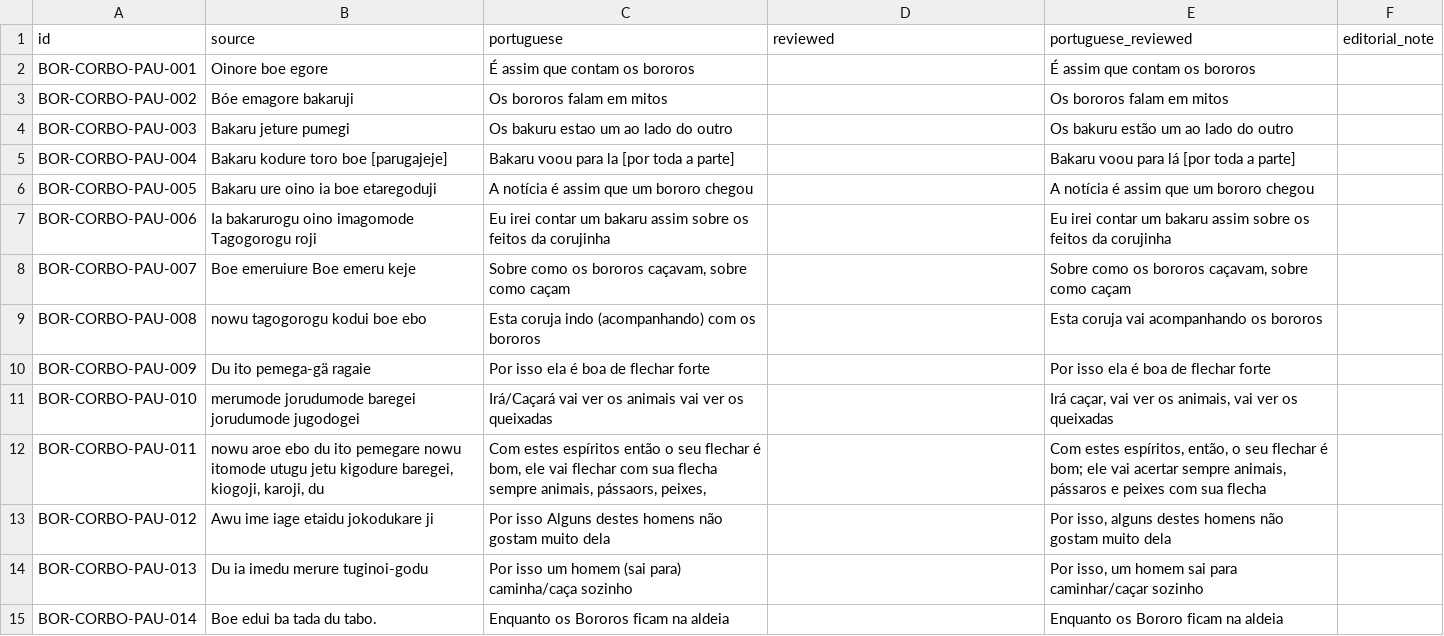
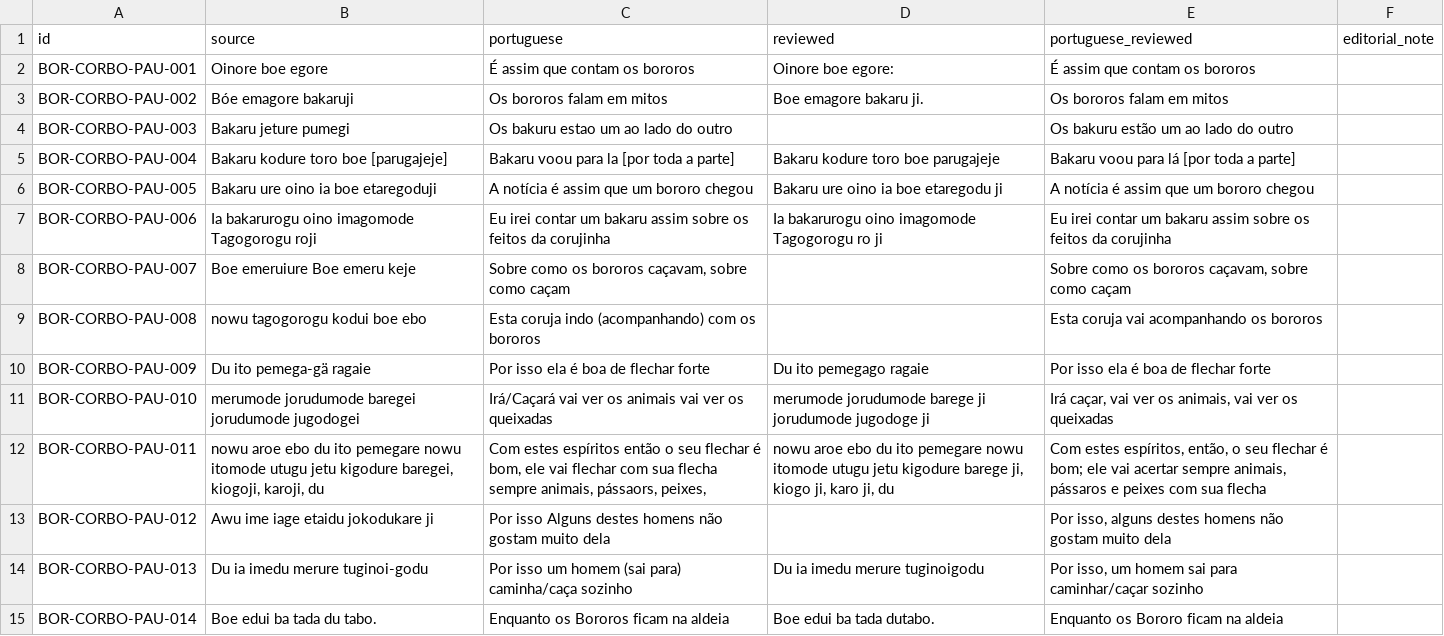
Before and after one commit to LanguageStructure/Bororo-Corpus, a TSV file: CorBo_vNext/texts/paulinho/paulinho_interlinear.tsv, drawn as a sheet; only a part is shown; the diff covers the shown part only.

Commit message:
Save corpus editorial revisions

```diff
--- a/CorBo_vNext/texts/paulinho/paulinho_interlinear.tsv
+++ b/CorBo_vNext/texts/paulinho/paulinho_interlinear.tsv
@@ -1,15 +1,15 @@
 id	source	portuguese	reviewed	portuguese_reviewed	editorial_note
-BOR-CORBO-PAU-001	Oinore boe egore	É assim que contam os bororos		É assim que contam os bororos	
-BOR-CORBO-PAU-002	Bóe emagore bakaruji	Os bororos falam em mitos		Os bororos falam em mitos	
+BOR-CORBO-PAU-001	Oinore boe egore	É assim que contam os bororos	Oinore boe egore:	É assim que contam os bororos	
+BOR-CORBO-PAU-002	Bóe emagore bakaruji	Os bororos falam em mitos	Boe emagore bakaru ji.	Os bororos falam em mitos	
 BOR-CORBO-PAU-003	Bakaru jeture pumegi	Os bakuru estao um ao lado do outro		Os bakuru estão um ao lado do outro	
-BOR-CORBO-PAU-004	Bakaru kodure toro boe [parugajeje]	Bakaru voou para la [por toda a parte]		Bakaru voou para lá [por toda a parte]	
-BOR-CORBO-PAU-005	Bakaru ure oino ia boe etaregoduji	A notícia é assim que um bororo chegou		A notícia é assim que um bororo chegou	
-BOR-CORBO-PAU-006	Ia bakarurogu oino imagomode Tagogorogu roji	Eu irei contar um bakaru assim sobre os feitos da corujinha		Eu irei contar um bakaru assim sobre os feitos da corujinha	
+BOR-CORBO-PAU-004	Bakaru kodure toro boe [parugajeje]	Bakaru voou para la [por toda a parte]	Bakaru kodure toro boe parugajeje	Bakaru voou para lá [por toda a parte]	
+BOR-CORBO-PAU-005	Bakaru ure oino ia boe etaregoduji	A notícia é assim que um bororo chegou	Bakaru ure oino ia boe etaregodu ji	A notícia é assim que um bororo chegou	
+BOR-CORBO-PAU-006	Ia bakarurogu oino imagomode Tagogorogu roji	Eu irei contar um bakaru assim sobre os feitos da corujinha	Ia bakarurogu oino imagomode Tagogorogu ro ji	Eu irei contar um bakaru assim sobre os feitos da corujinha	
 BOR-CORBO-PAU-007	Boe emeruiure Boe emeru keje	Sobre como os bororos caçavam, sobre como caçam		Sobre como os bororos caçavam, sobre como caçam	
 BOR-CORBO-PAU-008	nowu tagogorogu kodui boe ebo	Esta coruja indo (acompanhando) com os bororos		Esta coruja vai acompanhando os bororos	
-BOR-CORBO-PAU-009	Du ito pemega-gä ragaie	Por isso ela é boa de flechar forte		Por isso ela é boa de flechar forte	
-BOR-CORBO-PAU-010	merumode jorudumode baregei jorudumode jugodogei	Irá/Caçará vai ver os animais vai ver os queixadas		Irá caçar, vai ver os animais, vai ver os queixadas	
-BOR-CORBO-PAU-011	nowu aroe ebo du ito pemegare nowu itomode utugu jetu kigodure baregei, kiogoji, karoji, du	Com estes espíritos então o seu flechar é bom, ele vai flechar com sua flecha sempre  animais, pássaors, peixes,		Com estes espíritos, então, o seu flechar é bom; ele vai acertar sempre animais, pássaros e peixes com sua flecha	
+BOR-CORBO-PAU-009	Du ito pemega-gä ragaie	Por isso ela é boa de flechar forte	Du ito pemegago ragaie	Por isso ela é boa de flechar forte	
+BOR-CORBO-PAU-010	merumode jorudumode baregei jorudumode jugodogei	Irá/Caçará vai ver os animais vai ver os queixadas	merumode jorudumode barege ji jorudumode jugodoge ji	Irá caçar, vai ver os animais, vai ver os queixadas	
+BOR-CORBO-PAU-011	nowu aroe ebo du ito pemegare nowu itomode utugu jetu kigodure baregei, kiogoji, karoji, du	Com estes espíritos então o seu flechar é bom, ele vai flechar com sua flecha sempre  animais, pássaors, peixes,	nowu aroe ebo du ito pemegare nowu itomode utugu jetu kigodure barege ji, kiogo ji, karo ji, du	Com estes espíritos, então, o seu flechar é bom; ele vai acertar sempre animais, pássaros e peixes com sua flecha	
 BOR-CORBO-PAU-012	Awu ime iage etaidu jokodukare ji	Por isso Alguns destes homens não gostam muito dela		Por isso, alguns destes homens não gostam muito dela	
-BOR-CORBO-PAU-013	Du ia imedu merure tuginoi-godu	Por isso um homem (sai para) caminha/caça sozinho		Por isso, um homem sai para caminhar/caçar sozinho	
-BOR-CORBO-PAU-014	Boe edui ba tada du tabo.	Enquanto os Bororos ficam na aldeia		Enquanto os Bororo ficam na aldeia	
+BOR-CORBO-PAU-013	Du ia imedu merure tuginoi-godu	Por isso um homem (sai para) caminha/caça sozinho	Du ia imedu merure tuginoigodu	Por isso, um homem sai para caminhar/caçar sozinho	
+BOR-CORBO-PAU-014	Boe edui ba tada du tabo.	Enquanto os Bororos ficam na aldeia	Boe edui ba tada dutabo.	Enquanto os Bororo ficam na aldeia	
```
Also changed, not shown: 8 edited cells elsewhere in this file, CorBo_vNext/annotations/morphology.tsv, CorBo_vNext/texts/biblia-oral/biblia_oral_interlinear.tsv, 8 other files.
